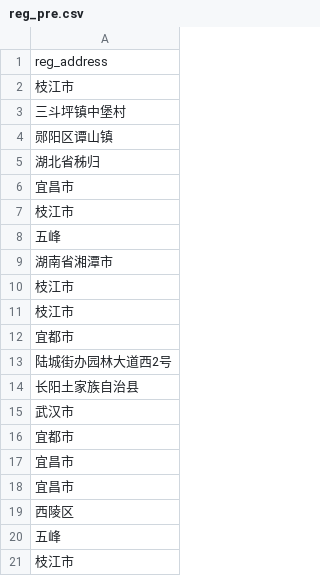
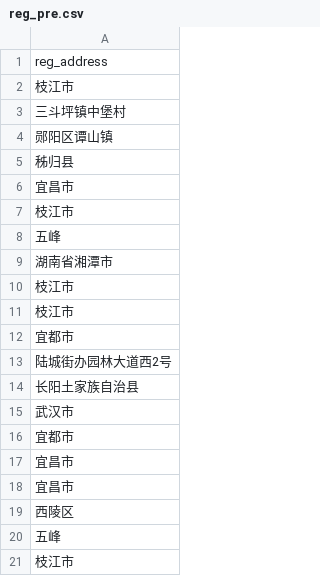
Before and after one commit to RightTr/HuangZhongBei25, a CSV file: temp/reg_pre.csv, drawn as a sheet.

```diff
--- a/temp/reg_pre.csv
+++ b/temp/reg_pre.csv
@@ -4,3 +4,3 @@
 郧阳区谭山镇
-湖北省秭归
+秭归县
 宜昌市
```
Also changed, not shown: processed_data/non_standardized_data.csv, processed_data/standardized_data.csv, 11 other files.
